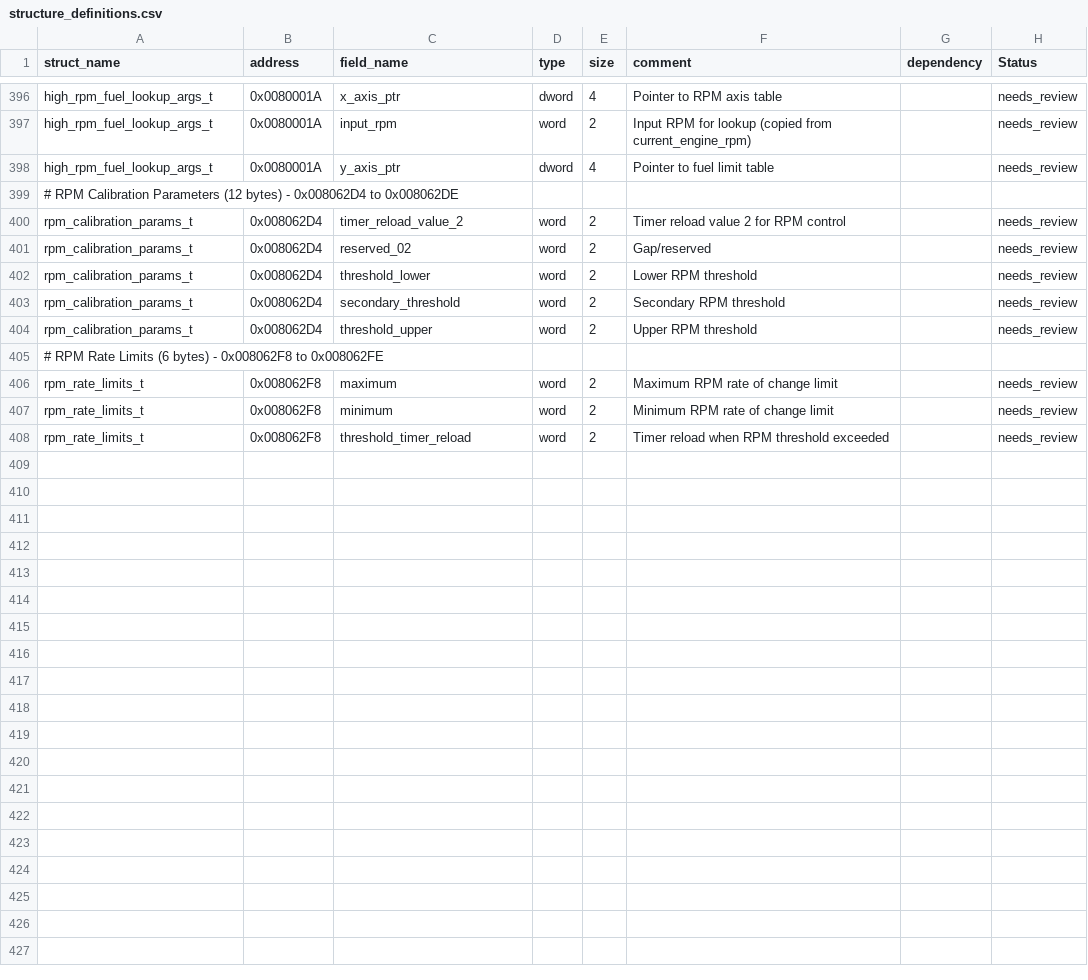
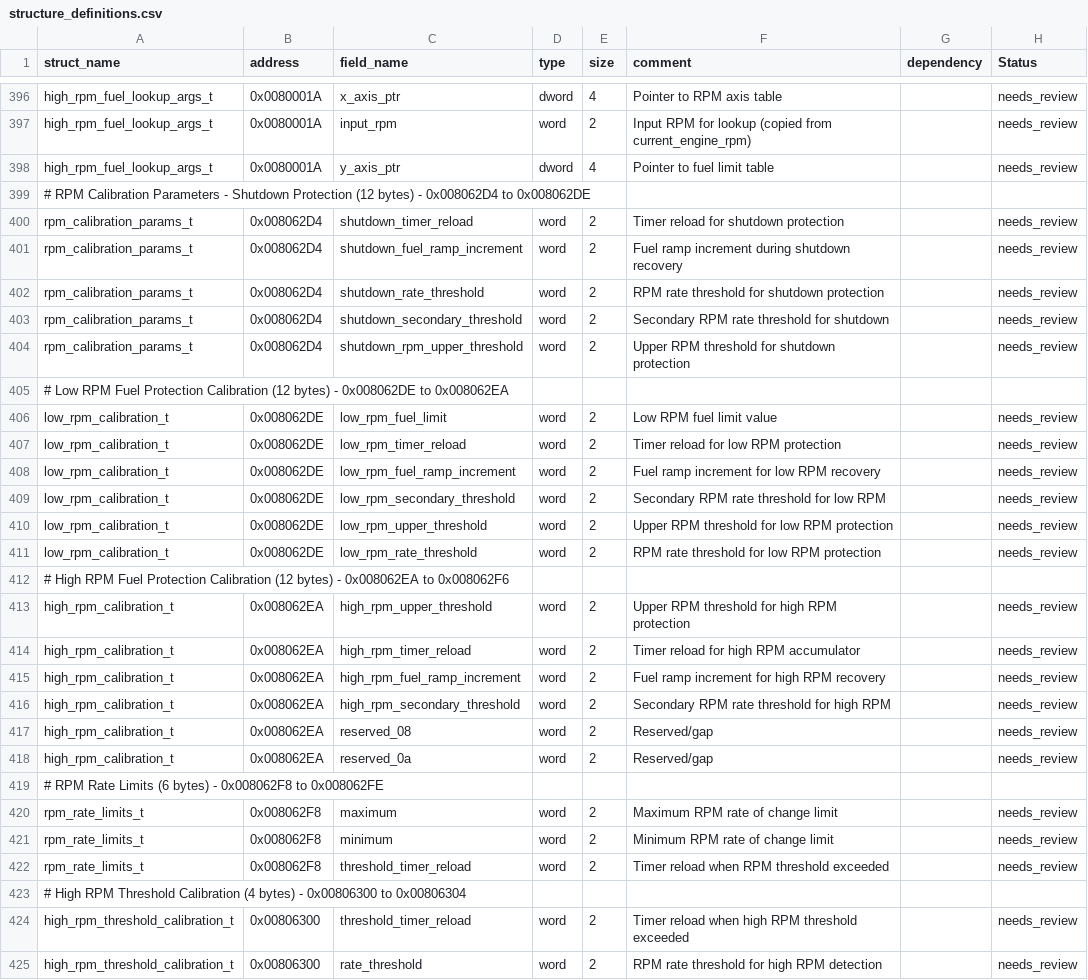
Before and after one commit to jlaustill/J90280.05.analysis, a CSV file: ghidra/CM550.rep/structure_definitions.csv, drawn as a sheet; only a part is shown, gaps mark what is left out.

```diff
--- a/ghidra/CM550.rep/structure_definitions.csv
+++ b/ghidra/CM550.rep/structure_definitions.csv
@@ -398,8 +398,22 @@ high_rpm_fuel_lookup_args_t,0x0080001A,input_rpm,word,2,Input RPM for lookup (co
 high_rpm_fuel_lookup_args_t,0x0080001A,y_axis_ptr,dword,4,Pointer to fuel limit table,,needs_review
-# RPM Calibration Parameters (12 bytes) - 0x008062D4 to 0x008062DE
-rpm_calibration_params_t,0x008062D4,timer_reload_value_2,word,2,Timer reload value 2 for RPM control,,needs_review
-rpm_calibration_params_t,0x008062D4,reserved_02,word,2,Gap/reserved,,needs_review
-rpm_calibration_params_t,0x008062D4,threshold_lower,word,2,Lower RPM threshold,,needs_review
-rpm_calibration_params_t,0x008062D4,secondary_threshold,word,2,Secondary RPM threshold,,needs_review
-rpm_calibration_params_t,0x008062D4,threshold_upper,word,2,Upper RPM threshold,,needs_review
+# RPM Calibration Parameters - Shutdown Protection (12 bytes) - 0x008062D4 to 0x008062DE
+rpm_calibration_params_t,0x008062D4,shutdown_timer_reload,word,2,Timer reload for shutdown protection,,needs_review
+rpm_calibration_params_t,0x008062D4,shutdown_fuel_ramp_increment,word,2,Fuel ramp increment during shutdown recovery,,needs_review
+rpm_calibration_params_t,0x008062D4,shutdown_rate_threshold,word,2,RPM rate threshold for shutdown protection,,needs_review
+rpm_calibration_params_t,0x008062D4,shutdown_secondary_threshold,word,2,Secondary RPM rate threshold for shutdown,,needs_review
+rpm_calibration_params_t,0x008062D4,shutdown_rpm_upper_threshold,word,2,Upper RPM threshold for shutdown protection,,needs_review
+# Low RPM Fuel Protection Calibration (12 bytes) - 0x008062DE to 0x008062EA
+low_rpm_calibration_t,0x008062DE,low_rpm_fuel_limit,word,2,Low RPM fuel limit value,,needs_review
+low_rpm_calibration_t,0x008062DE,low_rpm_timer_reload,word,2,Timer reload for low RPM protection,,needs_review
+low_rpm_calibration_t,0x008062DE,low_rpm_fuel_ramp_increment,word,2,Fuel ramp increment for low RPM recovery,,needs_review
+low_rpm_calibration_t,0x008062DE,low_rpm_secondary_threshold,word,2,Secondary RPM rate threshold for low RPM,,needs_review
+low_rpm_calibration_t,0x008062DE,low_rpm_upper_threshold,word,2,Upper RPM threshold for low RPM protection,,needs_review
+low_rpm_calibration_t,0x008062DE,low_rpm_rate_threshold,word,2,RPM rate threshold for low RPM protection,,needs_review
+# High RPM Fuel Protection Calibration (12 bytes) - 0x008062EA to 0x008062F6
+high_rpm_calibration_t,0x008062EA,high_rpm_upper_threshold,word,2,Upper RPM threshold for high RPM protection,,needs_review
+high_rpm_calibration_t,0x008062EA,high_rpm_timer_reload,word,2,Timer reload for high RPM accumulator,,needs_review
+high_rpm_calibration_t,0x008062EA,high_rpm_fuel_ramp_increment,word,2,Fuel ramp increment for high RPM recovery,,needs_review
+high_rpm_calibration_t,0x008062EA,high_rpm_secondary_threshold,word,2,Secondary RPM rate threshold for high RPM,,needs_review
+high_rpm_calibration_t,0x008062EA,reserved_08,word,2,Reserved/gap,,needs_review
+high_rpm_calibration_t,0x008062EA,reserved_0a,word,2,Reserved/gap,,needs_review
 # RPM Rate Limits (6 bytes) - 0x008062F8 to 0x008062FE
@@ -408 +422,4 @@ rpm_rate_limits_t,0x008062F8,minimum,word,2,Minimum RPM rate of change limit,,ne
 rpm_rate_limits_t,0x008062F8,threshold_timer_reload,word,2,Timer reload when RPM threshold exceeded,,needs_review
+# High RPM Threshold Calibration (4 bytes) - 0x00806300 to 0x00806304
+high_rpm_threshold_calibration_t,0x00806300,threshold_timer_reload,word,2,Timer reload when high RPM threshold exceeded,,needs_review
+high_rpm_threshold_calibration_t,0x00806300,rate_threshold,word,2,RPM rate threshold for high RPM detection,,needs_review
```
Also changed, not shown: 2 other files.
